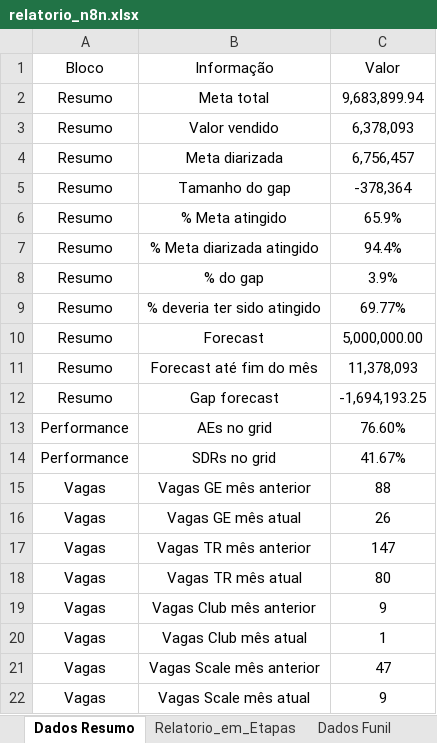
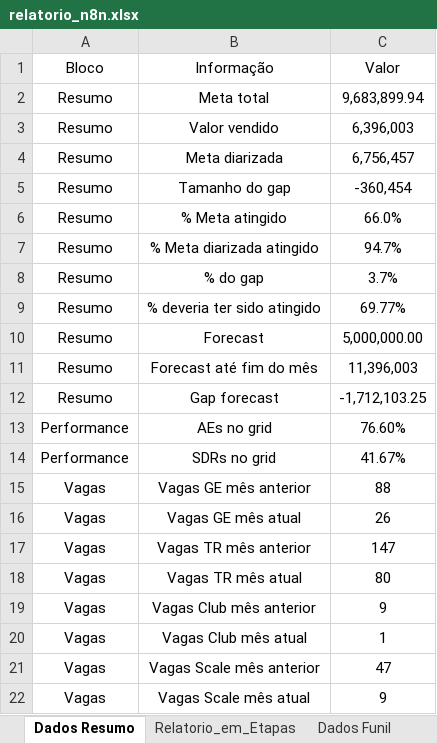
Before and after one commit to marcelohfms/n8n, an Excel workbook: relatorio_n8n.xlsx, sheet Dados Resumo, drawn as a sheet; values as stored, in another font and other column widths than the file's, no borders; charts and pictures not drawn; the diff names each change by its address in the sheet, - before the commit and + after, or states it on an @@ line.

```diff
--- a/relatorio_n8n.xlsx (sheet Dados Resumo)
+++ b/relatorio_n8n.xlsx (sheet Dados Resumo)
-C3 (Valor): 6,378,093
+C3 (Valor): 6,396,003
-C5 (Valor): -378,364
+C5 (Valor): -360,454
-C6 (Valor): 65.9%
+C6 (Valor): 66.0%
-C7 (Valor): 94.4%
+C7 (Valor): 94.7%
-C8 (Valor): 3.9%
+C8 (Valor): 3.7%
-C11 (Valor): 11,378,093
+C11 (Valor): 11,396,003
-C12 (Valor): -1,694,193.25
+C12 (Valor): -1,712,103.25
```
Also changed, not shown: sheet Relatorio_em_Etapas, sheet Dados Funil PV, sheet Dados Funil, formulas that keep their value.
